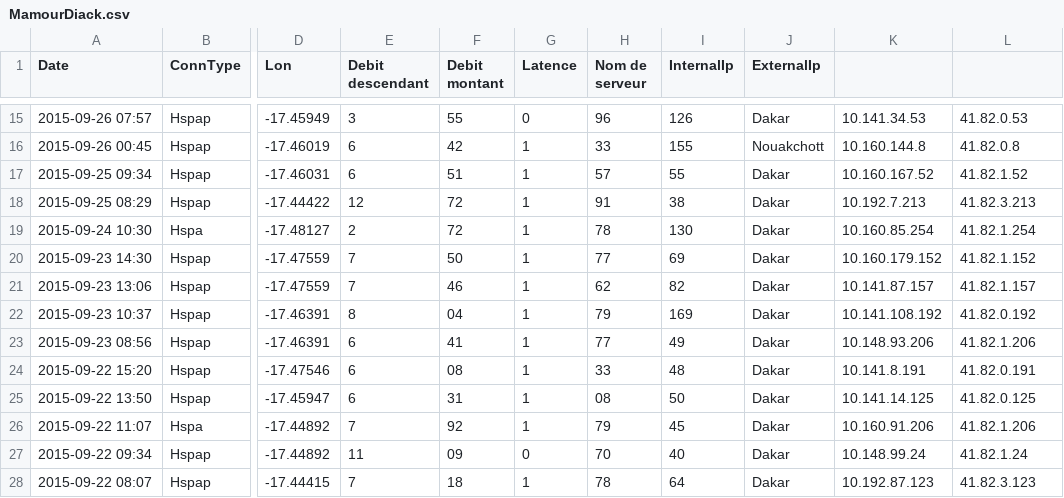
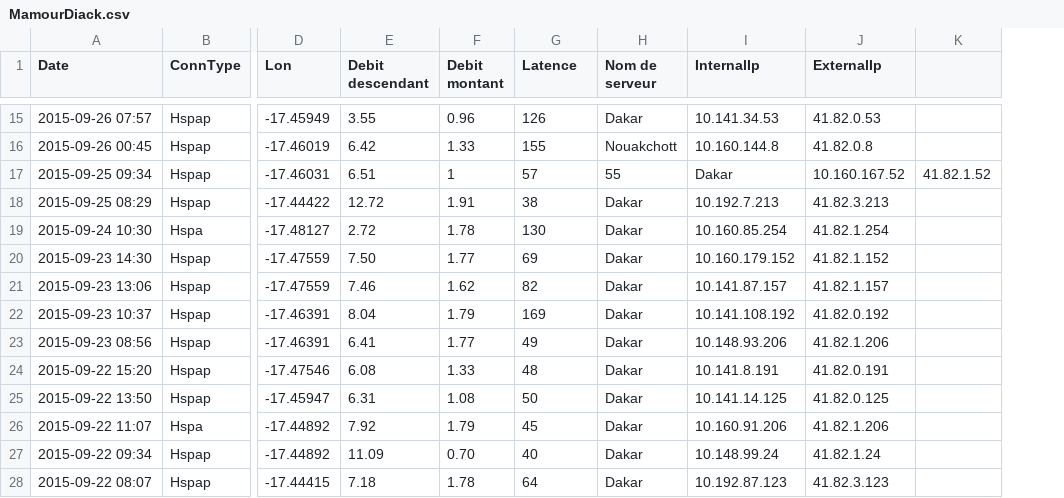
Before and after one commit to senegalouvert/221mobilespeed, a CSV file: data/2015/September/orange/MamourDiack.csv, drawn as a sheet; only a part is shown, gaps mark what is left out; removed rows and columns are numbered as before the commit, all else as after; the diff covers the shown part only; the diff names each change by its address in the sheet, - before the commit and + after, or states it on an @@ line.

```diff
--- a/data/2015/September/orange/MamourDiack.csv
+++ b/data/2015/September/orange/MamourDiack.csv
-column G (Latence), rows 15-28: 0 | 1 | 1 | 1 | 1 | 1 | 1 | 1 | 1 | 1 | 1 | 1 | 0 | 1
-column H (Nom de serveur), rows 15-28: 96 | 33 | 57 | 91 | 78 | 77 | 62 | 79 | 77 | 33 | 08 | 79 | 70 | 78
+column K, row 17: 41.82.1.52
-G1: InternalIp
+G1: Latence
-H1: ExternalIp
+H1: Nom de serveur
-I1: (empty)
+I1: InternalIp
-J1: (empty)
+J1: ExternalIp
-E15 (Debit descendant): 3
+E15 (Debit descendant): 3.55
-F15 (Debit montant): 55
+F15 (Debit montant): 0.96
-E16 (Debit descendant): 6
+E16 (Debit descendant): 6.42
-F16 (Debit montant): 42
+F16 (Debit montant): 1.33
-E17 (Debit descendant): 6
+E17 (Debit descendant): 6.51
-F17 (Debit montant): 51
+F17 (Debit montant): 1
-G17 (Latence): 55
+G17 (Latence): 57
-H17 (Nom de serveur): Dakar
+H17 (Nom de serveur): 55
-I17 (InternalIp): 10.160.167.52
+I17 (InternalIp): Dakar
-J17 (ExternalIp): 41.82.1.52
+J17 (ExternalIp): 10.160.167.52
-E18 (Debit descendant): 12
+E18 (Debit descendant): 12.72
-F18 (Debit montant): 72
+F18 (Debit montant): 1.91
-E19 (Debit descendant): 2
+E19 (Debit descendant): 2.72
-F19 (Debit montant): 72
+F19 (Debit montant): 1.78
-E20 (Debit descendant): 7
+E20 (Debit descendant): 7.50
-F20 (Debit montant): 50
+F20 (Debit montant): 1.77
-E21 (Debit descendant): 7
+E21 (Debit descendant): 7.46
-F21 (Debit montant): 46
+F21 (Debit montant): 1.62
-E22 (Debit descendant): 8
+E22 (Debit descendant): 8.04
-F22 (Debit montant): 04
+F22 (Debit montant): 1.79
-E23 (Debit descendant): 6
+E23 (Debit descendant): 6.41
-F23 (Debit montant): 41
+F23 (Debit montant): 1.77
-E24 (Debit descendant): 6
+E24 (Debit descendant): 6.08
-F24 (Debit montant): 08
+F24 (Debit montant): 1.33
-E25 (Debit descendant): 6
+E25 (Debit descendant): 6.31
-F25 (Debit montant): 31
+F25 (Debit montant): 1.08
-E26 (Debit descendant): 7
+E26 (Debit descendant): 7.92
-F26 (Debit montant): 92
+F26 (Debit montant): 1.79
-E27 (Debit descendant): 11
+E27 (Debit descendant): 11.09
-F27 (Debit montant): 09
+F27 (Debit montant): 0.70
-E28 (Debit descendant): 7
+E28 (Debit descendant): 7.18
-F28 (Debit montant): 18
+F28 (Debit montant): 1.78
```
Also changed, not shown: 58 edited cells elsewhere in this file, data/2015/October/orange/MamourDiack.csv.
